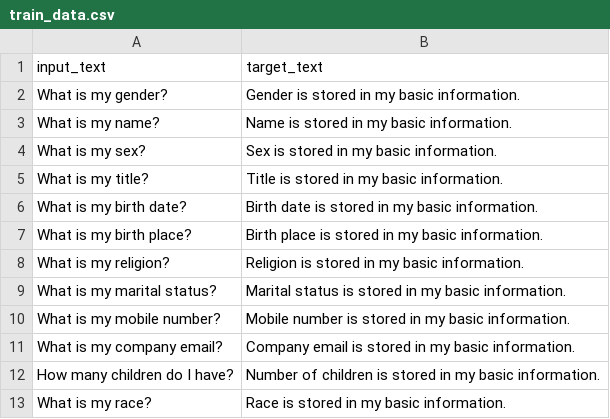
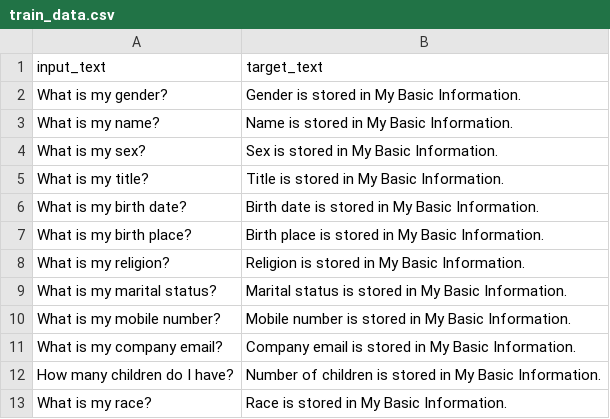
Before and after one commit to KaWengNg/DataSet, a CSV file: train_data.csv, drawn as a sheet.

Commit message:
Update train_data.csv

```diff
--- a/train_data.csv
+++ b/train_data.csv
@@ -1,13 +1,13 @@
 input_text,target_text
-What is my gender?,Gender is stored in my basic information.
-What is my name?,Name is stored in my basic information.
-What is my sex?,Sex is stored in my basic information.
-What is my title?,Title is stored in my basic information.
-What is my birth date?,Birth date is stored in my basic information.
-What is my birth place?,Birth place is stored in my basic information.
-What is my religion?,Religion is stored in my basic information.
-What is my marital status?,Marital status is stored in my basic information.
-What is my mobile number?,Mobile number is stored in my basic information.
-What is my company email?,Company email is stored in my basic information.
-How many children do I have?,Number of children is stored in my basic information.
-What is my race?,Race is stored in my basic information.
+What is my gender?,Gender is stored in My Basic Information.
+What is my name?,Name is stored in My Basic Information.
+What is my sex?,Sex is stored in My Basic Information.
+What is my title?,Title is stored in My Basic Information.
+What is my birth date?,Birth date is stored in My Basic Information.
+What is my birth place?,Birth place is stored in My Basic Information.
+What is my religion?,Religion is stored in My Basic Information.
+What is my marital status?,Marital status is stored in My Basic Information.
+What is my mobile number?,Mobile number is stored in My Basic Information.
+What is my company email?,Company email is stored in My Basic Information.
+How many children do I have?,Number of children is stored in My Basic Information.
+What is my race?,Race is stored in My Basic Information.
```
